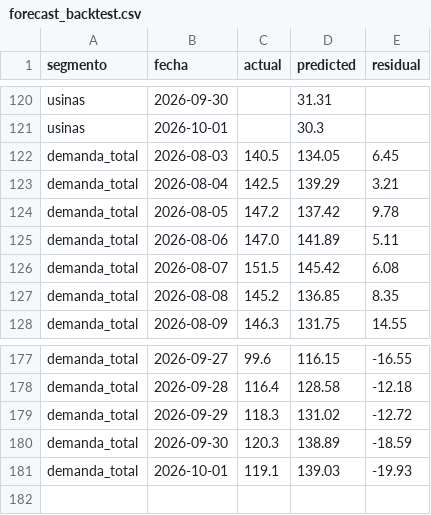
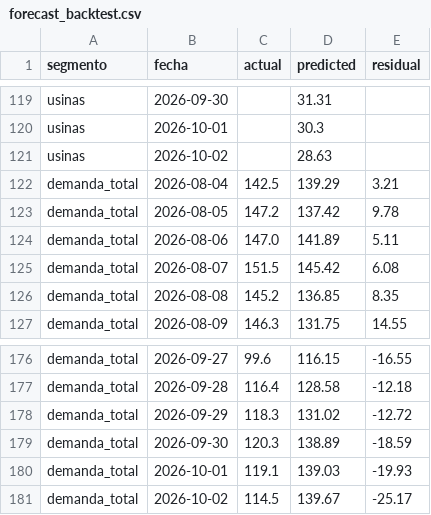
Before and after one commit to RodrigoManassero/estado-sistema-gas-rodrigo, a CSV file: public/data/forecast_backtest.csv, drawn as a sheet; only a part is shown, gaps mark what is left out; removed rows and columns are numbered as before the commit, all else as after; the diff covers the shown part only; the diff names each change by its address in the sheet, - before the commit and + after, or states it on an @@ line.

```diff
--- a/public/data/forecast_backtest.csv
+++ b/public/data/forecast_backtest.csv
-row 122: demanda_total | 2026-08-03 | 140.5 | 134.05 | 6.45
+row 121: usinas | 2026-10-02 |  | 28.63
+row 181: demanda_total | 2026-10-02 | 114.5 | 139.67 | -25.17
```
Also changed, not shown: 1 added row, 2 removed rows and 82 edited cells elsewhere in this file, public/data/weather.csv, 22 other files.
